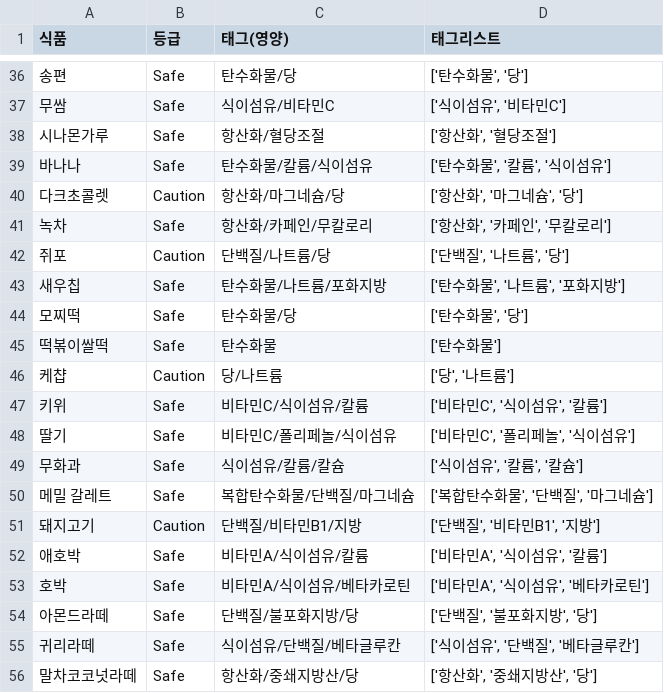
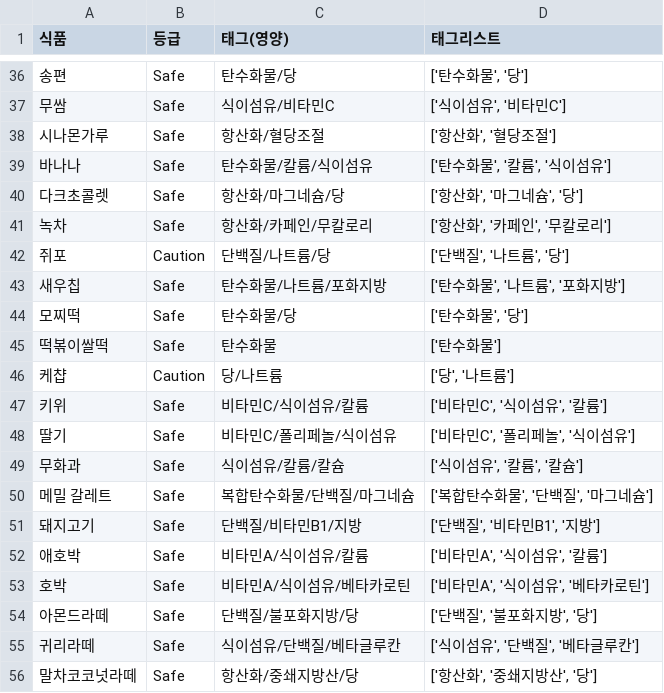
Before and after one commit to Young9207/sensitive-meal-app, a CSV file: food_db.csv, drawn as a sheet; only a part is shown, gaps mark what is left out.

Commit message:
Update food_db.csv

```diff
--- a/food_db.csv
+++ b/food_db.csv
@@ -39,3 +39,3 @@
 바나나,Safe,탄수화물/칼륨/식이섬유,"['탄수화물', '칼륨', '식이섬유']"
-다크초콜렛,Caution,항산화/마그네슘/당,"['항산화', '마그네슘', '당']"
+다크초콜렛,Safe,항산화/마그네슘/당,"['항산화', '마그네슘', '당']"
 녹차,Safe,항산화/카페인/무칼로리,"['항산화', '카페인', '무칼로리']"
@@ -50,3 +50,3 @@
 메밀 갈레트,Safe,복합탄수화물/단백질/마그네슘,"['복합탄수화물', '단백질', '마그네슘']"
-돼지고기,Caution,단백질/비타민B1/지방,"['단백질', '비타민B1', '지방']"
+돼지고기,Safe,단백질/비타민B1/지방,"['단백질', '비타민B1', '지방']"
 애호박,Safe,비타민A/식이섬유/칼륨,"['비타민A', '식이섬유', '칼륨']"
```
